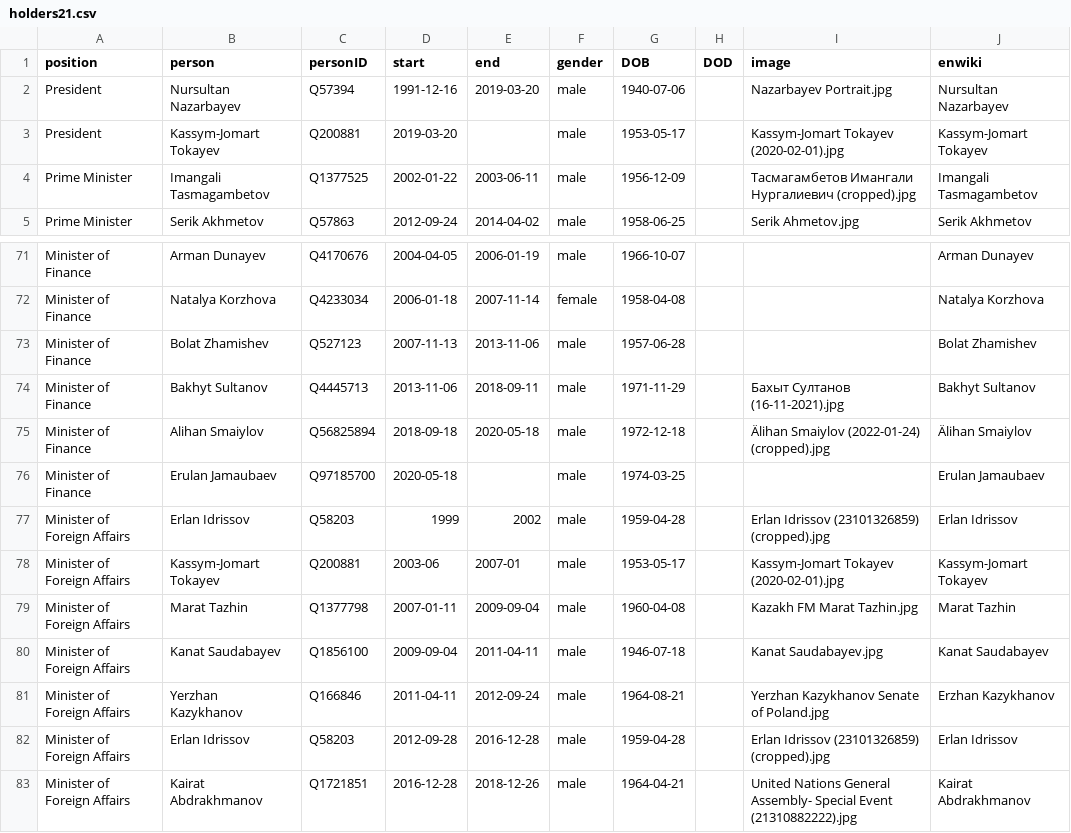
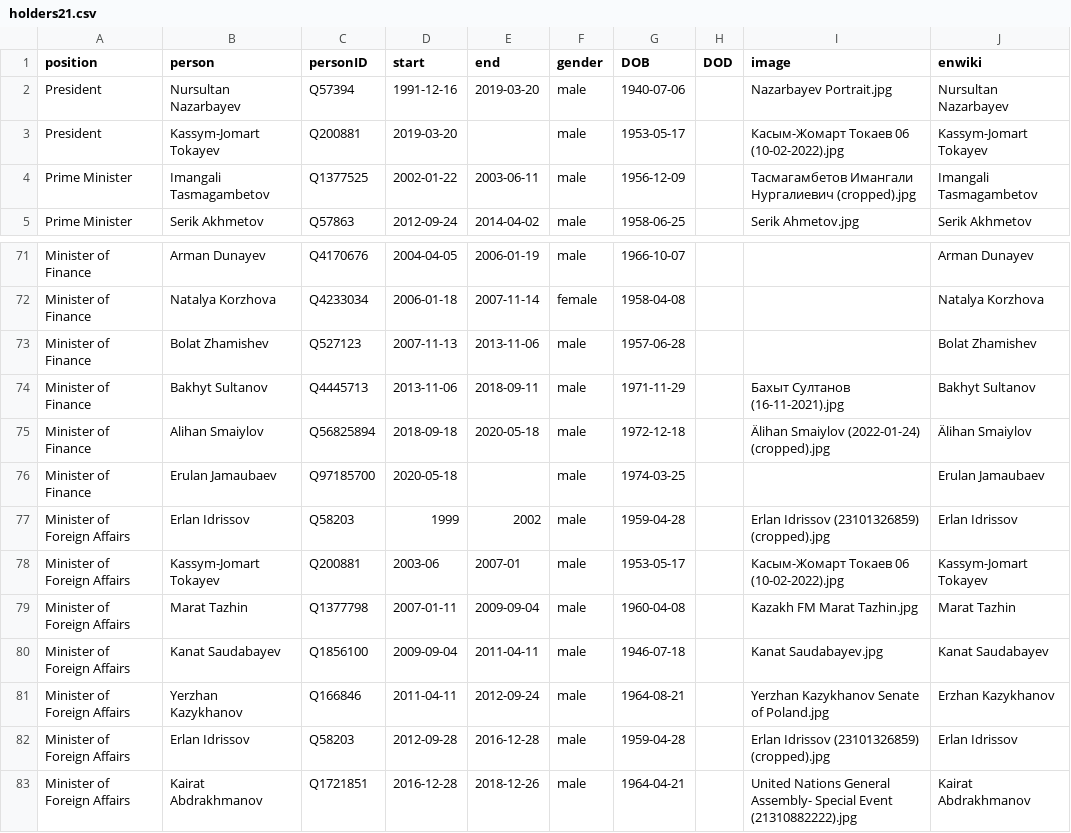
Before and after one commit to every-politician-scrapers/kazakhstan-cabinet, a CSV file: html/holders21.csv, drawn as a sheet; only a part is shown, gaps mark what is left out.

```diff
--- a/html/holders21.csv
+++ b/html/holders21.csv
@@ -2,3 +2,3 @@ position,person,personID,start,end,gender,DOB,DOD,image,enwiki
 President,Nursultan Nazarbayev,Q57394,1991-12-16,2019-03-20,male,1940-07-06,,Nazarbayev Portrait.jpg,Nursultan Nazarbayev
-President,Kassym-Jomart Tokayev,Q200881,2019-03-20,,male,1953-05-17,,Kassym-Jomart Tokayev (2020-02-01).jpg,Kassym-Jomart Tokayev
+President,Kassym-Jomart Tokayev,Q200881,2019-03-20,,male,1953-05-17,,Касым-Жомарт Токаев 06 (10-02-2022).jpg,Kassym-Jomart Tokayev
 Prime Minister,Imangali Tasmagambetov,Q1377525,2002-01-22,2003-06-11,male,1956-12-09,,Тасмагамбетов Имангали Нургалиевич (cropped).jpg,Imangali Tasmagambetov
@@ -77,3 +77,3 @@ Minister of Finance,Erulan Jamaubaev,Q97185700,2020-05-18,,male,1974-03-25,,,Eru
 Minister of Foreign Affairs,Erlan Idrissov,Q58203,1999,2002,male,1959-04-28,,Erlan Idrissov (23101326859) (cropped).jpg,Erlan Idrissov
-Minister of Foreign Affairs,Kassym-Jomart Tokayev,Q200881,2003-06,2007-01,male,1953-05-17,,Kassym-Jomart Tokayev (2020-02-01).jpg,Kassym-Jomart Tokayev
+Minister of Foreign Affairs,Kassym-Jomart Tokayev,Q200881,2003-06,2007-01,male,1953-05-17,,Касым-Жомарт Токаев 06 (10-02-2022).jpg,Kassym-Jomart Tokayev
 Minister of Foreign Affairs,Marat Tazhin,Q1377798,2007-01-11,2009-09-04,male,1960-04-08,,Kazakh FM Marat Tazhin.jpg,Marat Tazhin
```
Also changed, not shown: html/current.csv.
